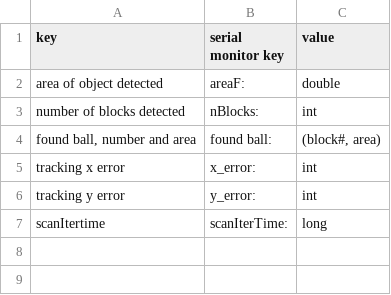
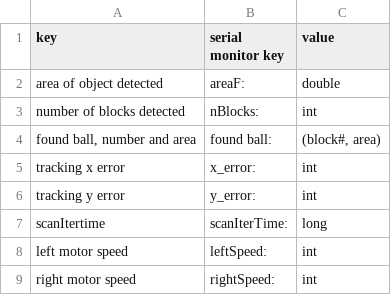
Before and after one commit to joealbert5/EE183DA, a CSV file: fetchingbot/debugging_definitions_csv.csv, drawn as a sheet.

```diff
--- a/fetchingbot/debugging_definitions_csv.csv
+++ b/fetchingbot/debugging_definitions_csv.csv
@@ -7 +7,3 @@ tracking y error,y_error: ,int
 scanItertime,scanIterTime: ,long
+left motor speed,leftSpeed: ,int
+right motor speed,rightSpeed: ,int
```
Also changed, not shown: 4 other files.
